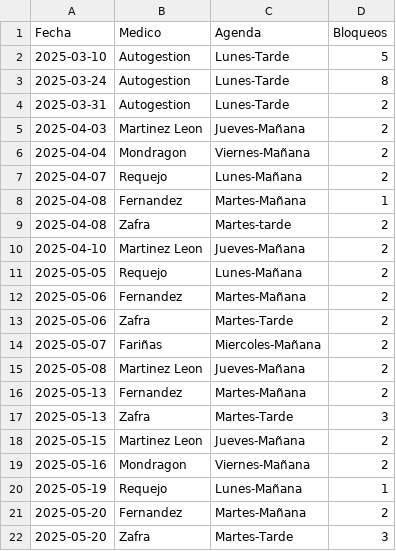
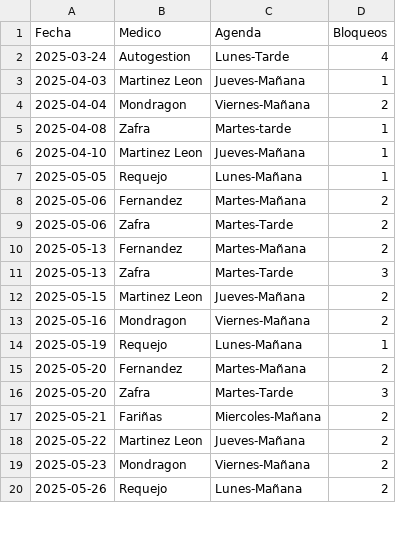
Before and after one commit to cristinogomez/uga_anexo, a CSV file: ACV.csv, drawn as a sheet; only a part is shown; the shorter side is filled out with more unchanged rows; the diff covers the shown part only.

```diff
--- a/ACV.csv
+++ b/ACV.csv
@@ -1,16 +1,10 @@
 Fecha,Medico,Agenda,Bloqueos
-2025-03-10,Autogestion,Lunes-Tarde,5
-2025-03-24,Autogestion,Lunes-Tarde,8
-2025-03-31,Autogestion,Lunes-Tarde,2
-2025-04-03,Martinez Leon,Jueves-Mañana,2
+2025-03-24,Autogestion,Lunes-Tarde,4
+2025-04-03,Martinez Leon,Jueves-Mañana,1
 2025-04-04,Mondragon,Viernes-Mañana,2
-2025-04-07,Requejo,Lunes-Mañana,2
-2025-04-08,Fernandez,Martes-Mañana,1
-2025-04-08,Zafra,Martes-tarde,2
-2025-04-10,Martinez Leon,Jueves-Mañana,2
-2025-05-05,Requejo,Lunes-Mañana,2
+2025-04-08,Zafra,Martes-tarde,1
+2025-04-10,Martinez Leon,Jueves-Mañana,1
+2025-05-05,Requejo,Lunes-Mañana,1
 2025-05-06,Fernandez,Martes-Mañana,2
 2025-05-06,Zafra,Martes-Tarde,2
-2025-05-07,Fariñas,Miercoles-Mañana,2
-2025-05-08,Martinez Leon,Jueves-Mañana,2
 2025-05-13,Fernandez,Martes-Mañana,2
```
Also changed, not shown: 6 added rows, 2 removed rows and 9 edited cells elsewhere in this file, COT.csv.
